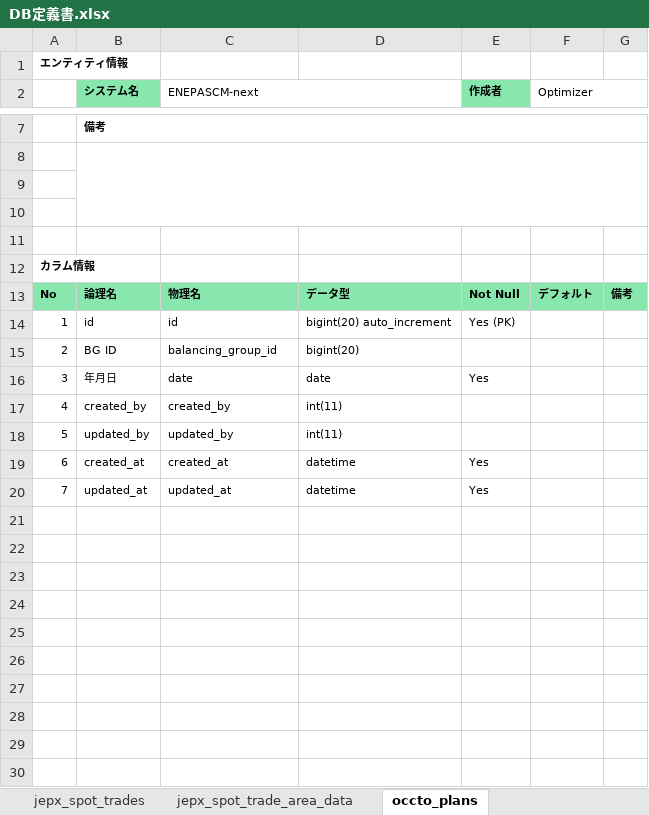
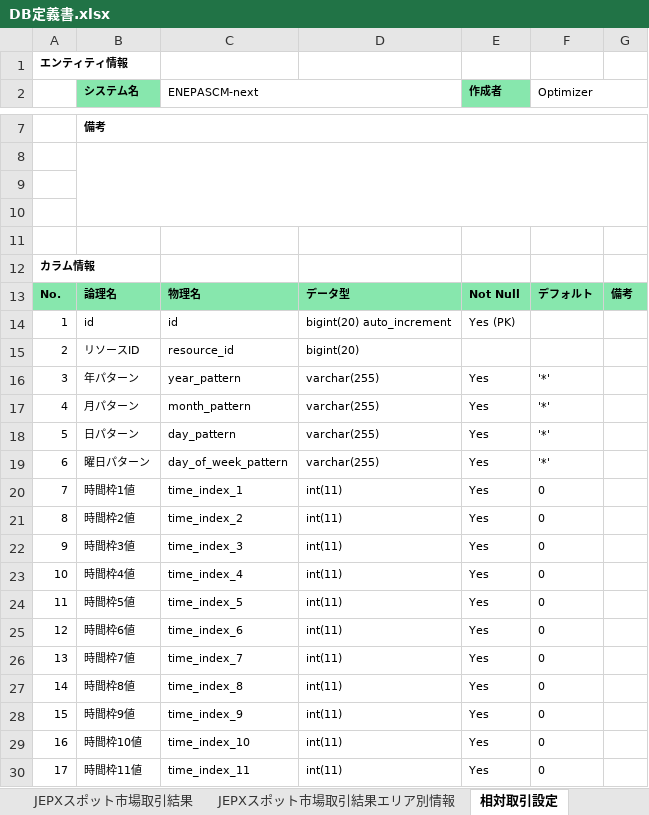
Before and after one commit to webdev778/scmnext, an Excel workbook: documents/entities/DB定義書.xlsx, sheet 相対取引設定, drawn as a sheet; only a part is shown, gaps mark what is left out; the shorter side is filled out with more unchanged rows; values as stored, in another font and other column widths than the file's, no borders; removed rows and columns are numbered as before the commit, all else as after; the diff covers the shown part only; the diff names each change by its address in the sheet, - before the commit and + after, or states it on an @@ line.

```diff
--- a/documents/entities/DB定義書.xlsx (sheet 相対取引設定)
+++ b/documents/entities/DB定義書.xlsx (sheet 相対取引設定)
-sheet tab: jepx_spot_trades
+sheet tab: JEPXスポット市場取引結果
-sheet tab: jepx_spot_trade_area_data
+sheet tab: JEPXスポット市場取引結果エリア別情報
-sheet tab: occto_plans
+sheet tab: 相対取引設定
@@ column A renumbered between rows 13 and 71 @@
-row 15: 2 | BG ID | balancing_group_id | bigint(20)
-row 16: 3 | 年月日 | date | date | Yes
+row 15: 2 | リソースID | resource_id | bigint(20)
+row 16: 3 | 年パターン | year_pattern | varchar(255) | Yes | '*'
+row 17: 4 | 月パターン | month_pattern | varchar(255) | Yes | '*'
+row 18: 5 | 日パターン | day_pattern | varchar(255) | Yes | '*'
+row 19: 6 | 曜日パターン | day_of_week_pattern | varchar(255) | Yes | '*'
+row 20: 7 | 時間枠1値 | time_index_1 | int(11) | Yes | 0
+row 21: 8 | 時間枠2値 | time_index_2 | int(11) | Yes | 0
+row 22: 9 | 時間枠3値 | time_index_3 | int(11) | Yes | 0
+row 23: 10 | 時間枠4値 | time_index_4 | int(11) | Yes | 0
+row 24: 11 | 時間枠5値 | time_index_5 | int(11) | Yes | 0
+row 25: 12 | 時間枠6値 | time_index_6 | int(11) | Yes | 0
+row 26: 13 | 時間枠7値 | time_index_7 | int(11) | Yes | 0
+row 27: 14 | 時間枠8値 | time_index_8 | int(11) | Yes | 0
+row 28: 15 | 時間枠9値 | time_index_9 | int(11) | Yes | 0
+row 29: 16 | 時間枠10値 | time_index_10 | int(11) | Yes | 0
+row 30: 17 | 時間枠11値 | time_index_11 | int(11) | Yes | 0
```
Also changed, not shown: 41 added rows and 3 edited cells elsewhere in this sheet, sheet 広域発電販売計画(翌日)詳細値データ, sheet 電力使用量(速報値), sheet 発電者, sheet リソース, sheet 広域発電販売計画(翌日), sheet 広域需要調達計画(翌日)詳細値データ, 39 more sheets, other sheet tabs, 13 other files.
